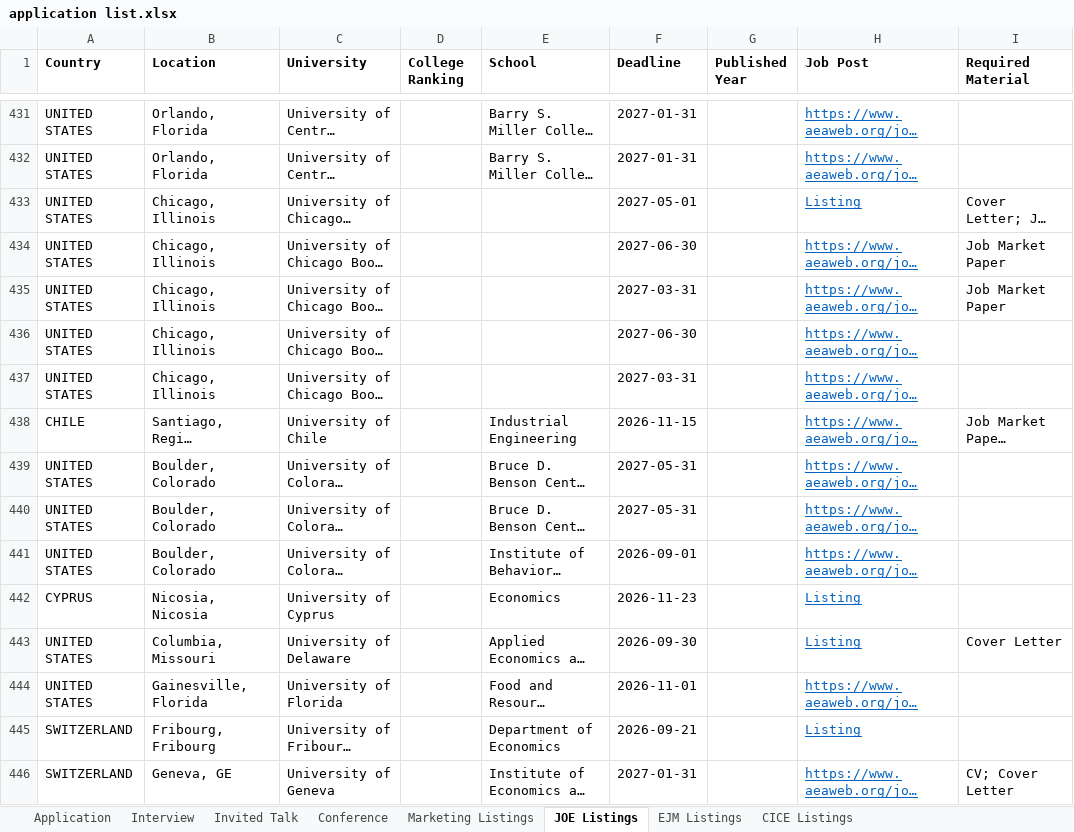
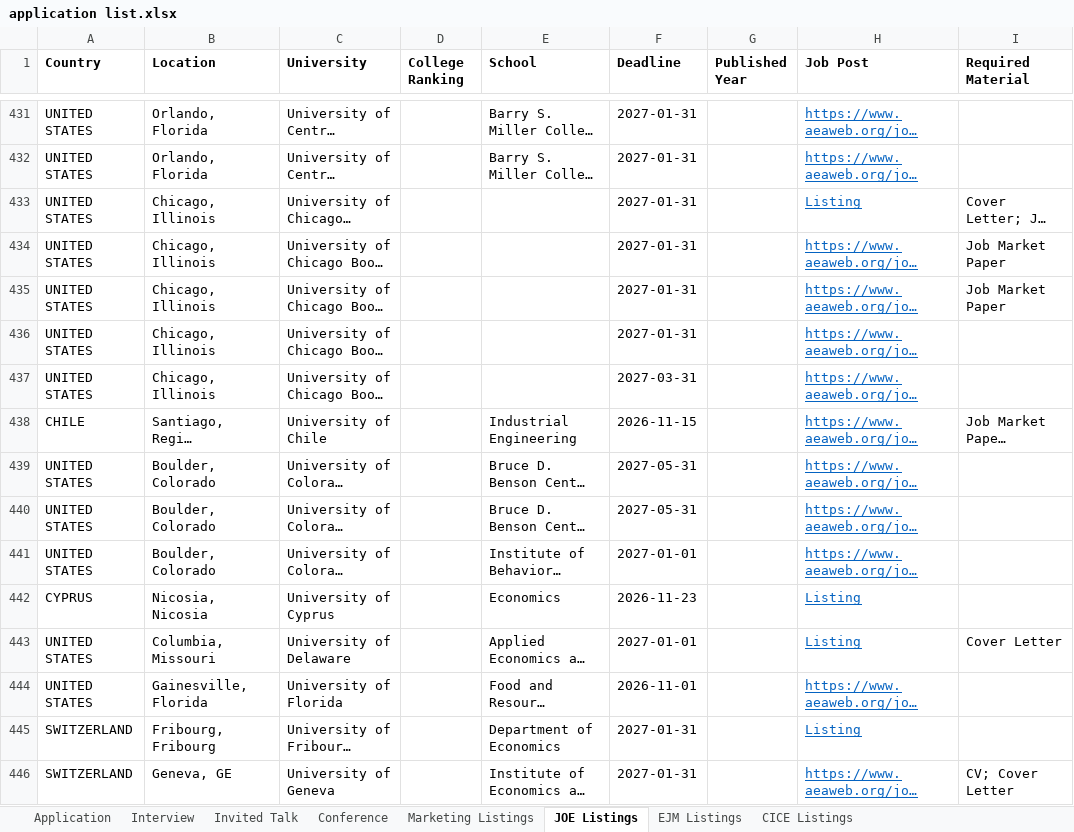
Before and after one commit to cliohsu1997/job-seeking-application-list, an Excel workbook: application list.xlsx, sheet JOE Listings, drawn as a sheet; only a part is shown, gaps mark what is left out; long unchanged cells end in …; values as stored, in another font and other column widths than the file's, no borders; the diff covers the shown part only; the diff names each change by its address in the sheet, - before the commit and + after, or states it on an @@ line.

```diff
--- a/application list.xlsx (sheet JOE Listings)
+++ b/application list.xlsx (sheet JOE Listings)
-F433 (Deadline): 2027-05-01
+F433 (Deadline): 2027-01-31
-F434 (Deadline): 2027-06-30
+F434 (Deadline): 2027-01-31
-F435 (Deadline): 2027-03-31
+F435 (Deadline): 2027-01-31
-F436 (Deadline): 2027-06-30
+F436 (Deadline): 2027-01-31
-F441 (Deadline): 2026-09-01
+F441 (Deadline): 2027-01-01
-F443 (Deadline): 2026-09-30
+F443 (Deadline): 2027-01-01
-F445 (Deadline): 2026-09-21
+F445 (Deadline): 2027-01-31
```
Also changed, not shown: 114 edited cells elsewhere in this sheet, sheet EJM Listings, sheet CICE Listings, clean/economics/aea_listings_2026-10-15.xlsx, clean/economics/all_listings_2026-10-15.xlsx, 55 other files.
